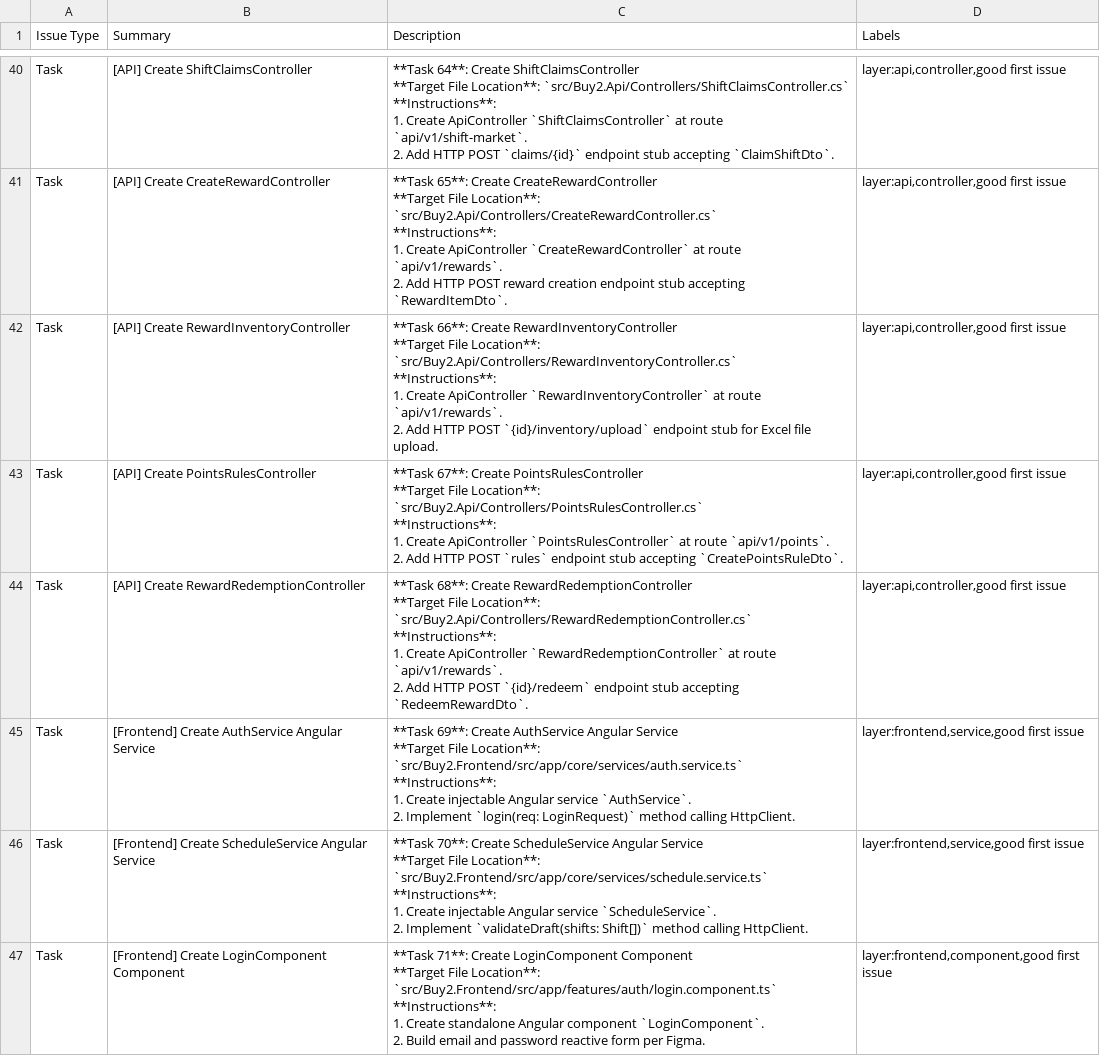
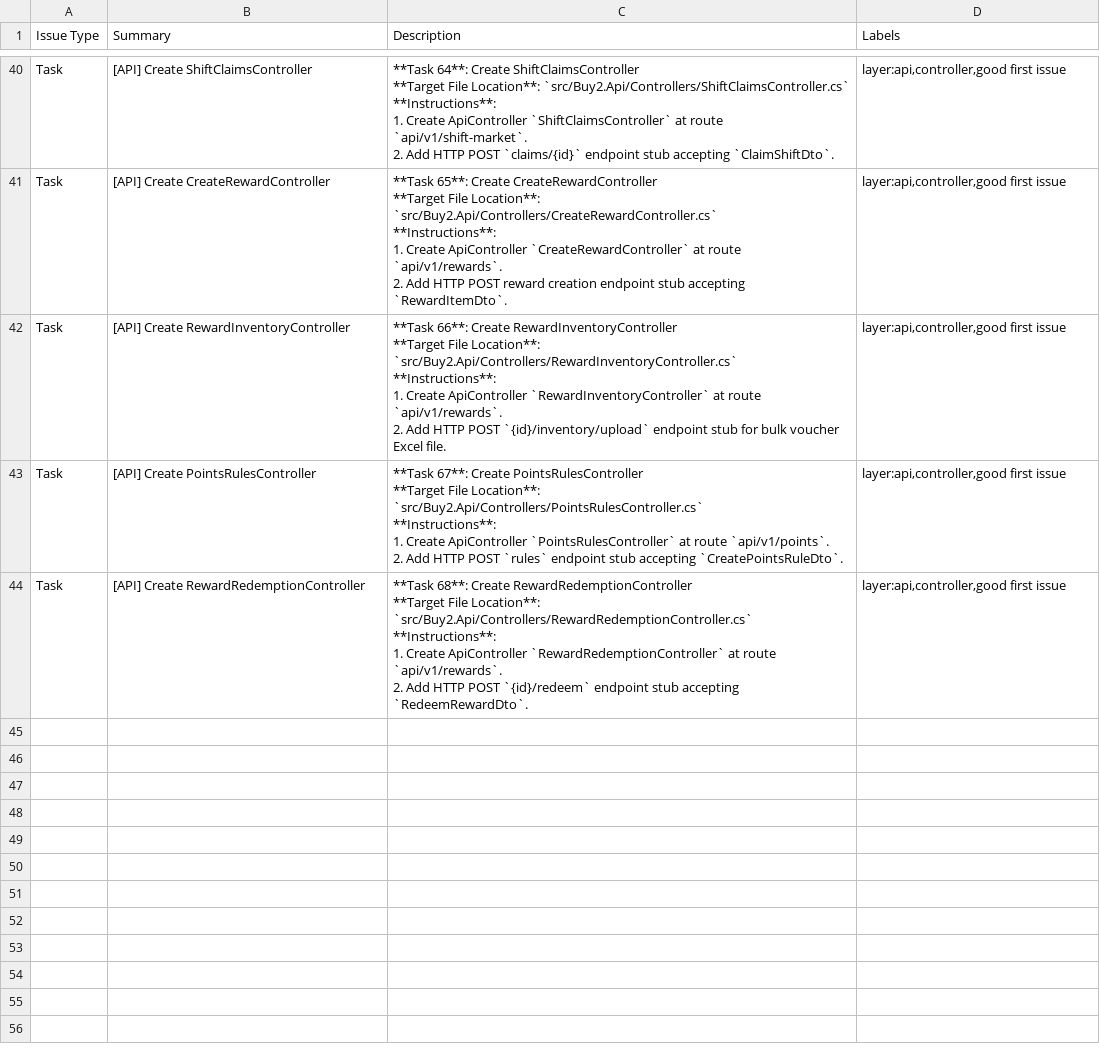
Before and after one commit to Moha-sami/HR_System, a CSV file: docs/jira/JIRA_MASTER_IMPORT.csv, drawn as a sheet; only a part is shown, gaps mark what is left out; the diff covers the shown part only.

Commit message:
docs: restrict master task roadmap and CSV import to Backend tasks only (Tasks 26-68)

```diff
--- a/docs/jira/JIRA_MASTER_IMPORT.csv
+++ b/docs/jira/JIRA_MASTER_IMPORT.csv
@@ -295,9 +295,9 @@ Task,[API] Create CreateRewardController,"**Task 65**: Create CreateRewardContro
 2. Add HTTP POST reward creation endpoint stub accepting `RewardItemDto`.","layer:api,controller,good first issue"
-Task,[API] Create RewardInventoryController,"**Task 66**: Create RewardInventoryController
-
-**Target File Location**: `src/Buy2.Api/Controllers/RewardInventoryController.cs`
-
-**Instructions**:
-1. Create ApiController `RewardInventoryController` at route `api/v1/rewards`.
-2. Add HTTP POST `{id}/inventory/upload` endpoint stub for Excel file upload.","layer:api,controller,good first issue"
+Task,[API] Create RewardInventoryController,"**Task 66**: Create RewardInventoryController
+
+**Target File Location**: `src/Buy2.Api/Controllers/RewardInventoryController.cs`
+
+**Instructions**:
+1. Create ApiController `RewardInventoryController` at route `api/v1/rewards`.
+2. Add HTTP POST `{id}/inventory/upload` endpoint stub for bulk voucher Excel file.","layer:api,controller,good first issue"
 Task,[API] Create PointsRulesController,"**Task 67**: Create PointsRulesController
@@ -316,22 +316 @@ Task,[API] Create RewardRedemptionController,"**Task 68**: Create RewardRedempti
 2. Add HTTP POST `{id}/redeem` endpoint stub accepting `RedeemRewardDto`.","layer:api,controller,good first issue"
-Task,[Frontend] Create AuthService Angular Service,"**Task 69**: Create AuthService Angular Service
-
-**Target File Location**: `src/Buy2.Frontend/src/app/core/services/auth.service.ts`
-
-**Instructions**:
-1. Create injectable Angular service `AuthService`.
-2. Implement `login(req: LoginRequest)` method calling HttpClient.","layer:frontend,service,good first issue"
-Task,[Frontend] Create ScheduleService Angular Service,"**Task 70**: Create ScheduleService Angular Service
-
-**Target File Location**: `src/Buy2.Frontend/src/app/core/services/schedule.service.ts`
-
-**Instructions**:
-1. Create injectable Angular service `ScheduleService`.
-2. Implement `validateDraft(shifts: Shift[])` method calling HttpClient.","layer:frontend,service,good first issue"
-Task,[Frontend] Create LoginComponent Component,"**Task 71**: Create LoginComponent Component
-
-**Target File Location**: `src/Buy2.Frontend/src/app/features/auth/login.component.ts`
-
-**Instructions**:
-1. Create standalone Angular component `LoginComponent`.
-2. Build email and password reactive form per Figma.","layer:frontend,component,good first issue"
```
Also changed, not shown: 6 removed rows elsewhere in this file, 1 other file.
